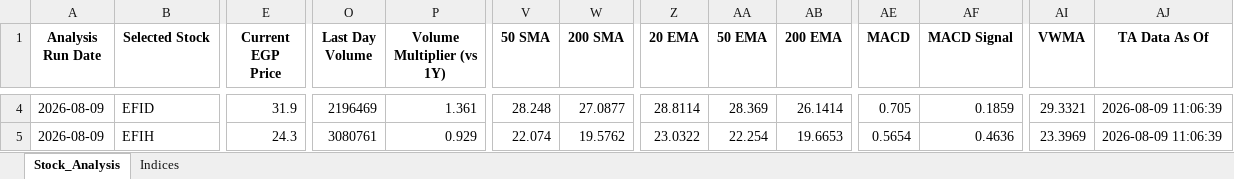
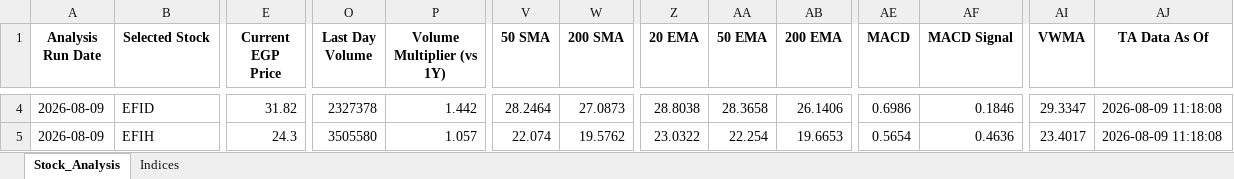
Before and after one commit to ARa2of/egx-stock-analysis, an Excel workbook: Stock_Analysis_Output.xlsx, sheet Stock_Analysis, drawn as a sheet; only a part is shown, gaps mark what is left out; values as stored, in another font and other column widths than the file's, no borders; the diff covers the shown part only; the diff names each change by its address in the sheet, - before the commit and + after, or states it on an @@ line.

```diff
--- a/Stock_Analysis_Output.xlsx (sheet Stock_Analysis)
+++ b/Stock_Analysis_Output.xlsx (sheet Stock_Analysis)
-E4 (Current EGP Price): 31.9
+E4 (Current EGP Price): 31.82
-O4 (Last Day Volume): 2196469
+O4 (Last Day Volume): 2327378
-P4 (Volume Multiplier (vs 1Y)): 1.361
+P4 (Volume Multiplier (vs 1Y)): 1.442
-V4 (50 SMA): 28.248
+V4 (50 SMA): 28.2464
-W4 (200 SMA): 27.0877
+W4 (200 SMA): 27.0873
-Z4 (20 EMA): 28.8114
+Z4 (20 EMA): 28.8038
-AA4 (50 EMA): 28.369
+AA4 (50 EMA): 28.3658
-AB4 (200 EMA): 26.1414
+AB4 (200 EMA): 26.1406
-AE4 (MACD): 0.705
+AE4 (MACD): 0.6986
-AF4 (MACD Signal): 0.1859
+AF4 (MACD Signal): 0.1846
-AI4 (VWMA): 29.3321
+AI4 (VWMA): 29.3347
-AJ4:AJ5 (TA Data As Of): 2026-08-09 11:06:39
+AJ4:AJ5 (TA Data As Of): 2026-08-09 11:18:08
-O5 (Last Day Volume): 3080761
+O5 (Last Day Volume): 3505580
-P5 (Volume Multiplier (vs 1Y)): 0.929
+P5 (Volume Multiplier (vs 1Y)): 1.057
-AI5 (VWMA): 23.3969
+AI5 (VWMA): 23.4017
```
Also changed, not shown: 1057 edited cells elsewhere in this sheet, sheet Indices, 1 other file.
